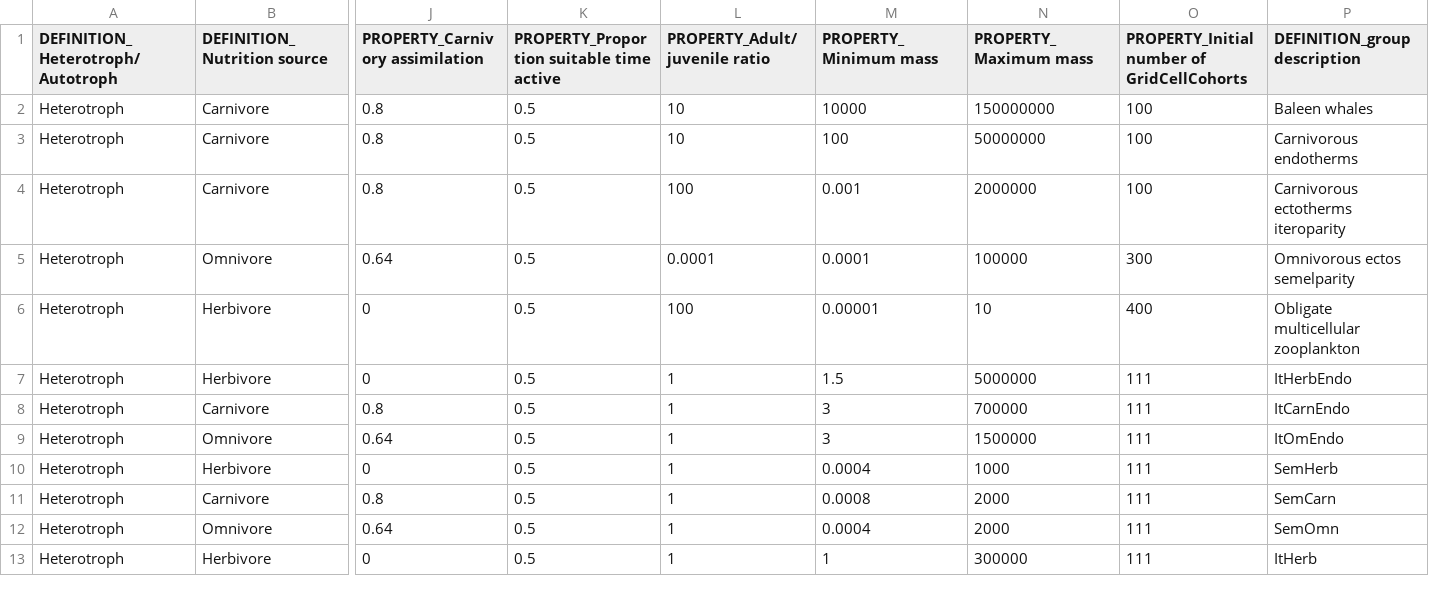
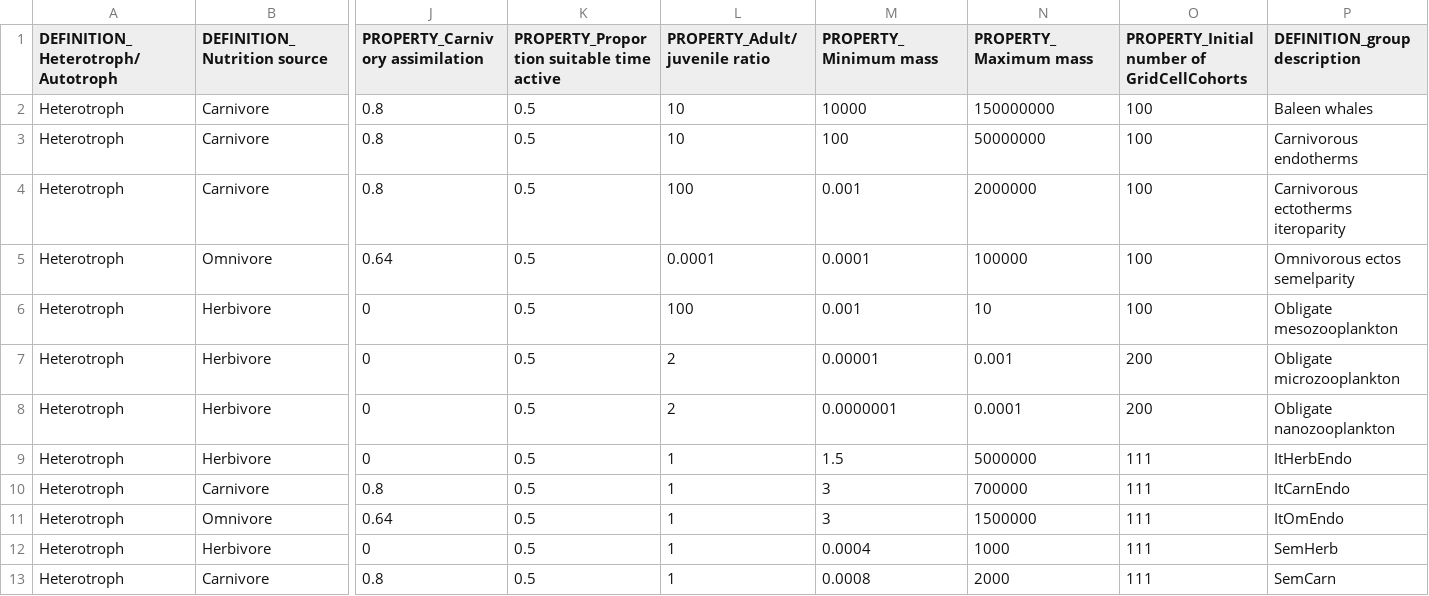
Before and after one commit to mattgoldklang/C-sharp-version-of-Madingley, a CSV file: Madingley/input/Model setup/Ecological Definition Files/CohortFunctionalGroupDefinitions.csv, drawn as a sheet; only a part is shown, gaps mark what is left out; the shorter side is filled out with more unchanged rows; rows hold the shown columns only; the diff names each change by its address in the sheet, - before the commit and + after, or states it on an @@ line.

```diff
--- a/Madingley/input/Model setup/Ecological Definition Files/CohortFunctionalGroupDefinitions.csv
+++ b/Madingley/input/Model setup/Ecological Definition Files/CohortFunctionalGroupDefinitions.csv
-O5: 300
+O5: 100
-M6 (PROPERTY_Minimum mass): 0.00001
+M6 (PROPERTY_Minimum mass): 0.001
-O6: 400
+O6: 100
-P6 (DEFINITION_group description): Obligate multicellular zooplankton
+P6 (DEFINITION_group description): Obligate mesozooplankton
+row 7: Heterotroph | Herbivore | 0 | 0.5 | 2 | 0.00001 | 0.001 | 200 | Obligate microzooplankton
+row 8: Heterotroph | Herbivore | 0 | 0.5 | 2 | 0.0000001 | 0.0001 | 200 | Obligate nanozooplankton
```
Also changed, not shown: Madingley/input/Model setup/OutputControlParameters.csv, Madingley/input/Model setup/SimulationControlParameters.csv, 8 other files.
